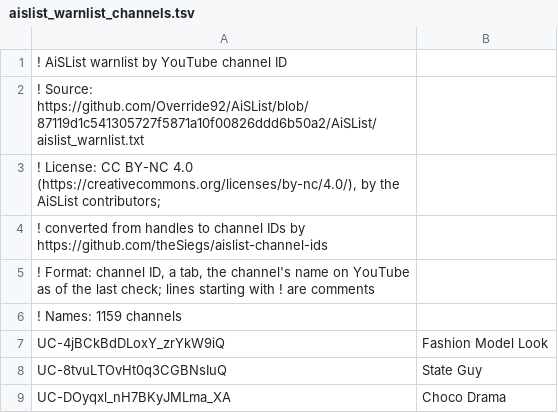
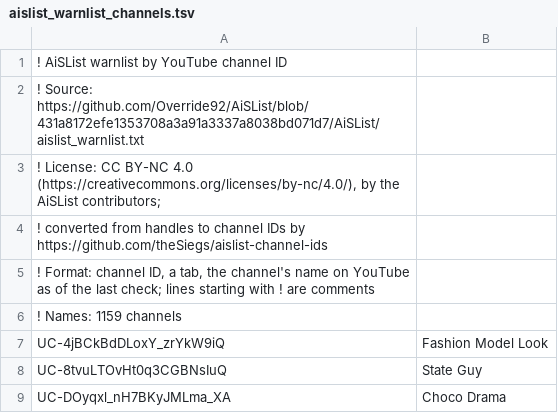
Before and after one commit to theSiegs/aislist-channel-ids, a TSV file: lists/aislist_warnlist_channels.tsv, drawn as a sheet; only a part is shown.

```diff
--- a/lists/aislist_warnlist_channels.tsv
+++ b/lists/aislist_warnlist_channels.tsv
@@ -1,3 +1,3 @@
 ! AiSList warnlist by YouTube channel ID
-! Source: https://github.com/Override92/AiSList/blob/87119d1c541305727f5871a10f00826ddd6b50a2/AiSList/aislist_warnlist.txt
+! Source: https://github.com/Override92/AiSList/blob/431a8172efe1353708a3a91a3337a8038bd071d7/AiSList/aislist_warnlist.txt
 ! License: CC BY-NC 4.0 (https://creativecommons.org/licenses/by-nc/4.0/), by the AiSList contributors;
```
Also changed, not shown: reports/handle_changes.tsv, 7 other files.
